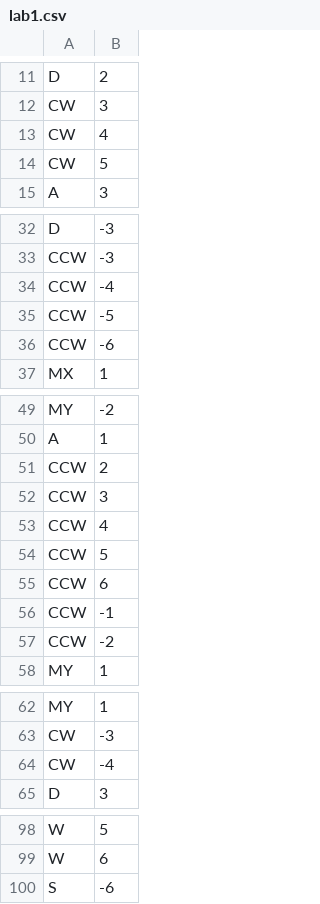
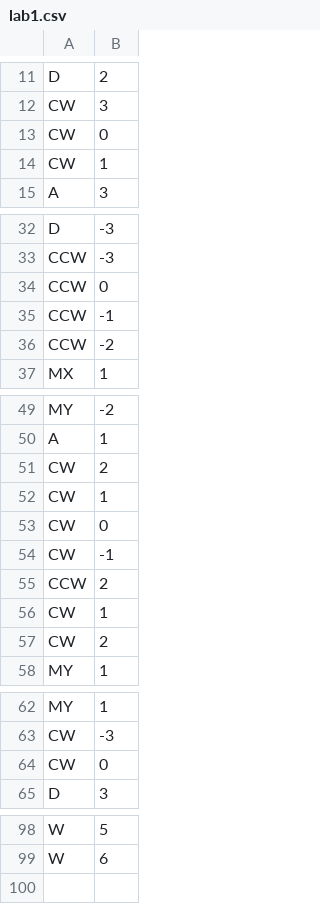
Before and after one commit to MIAKIAS/ece454, a CSV file: ECE454-Lab2/lab1.csv, drawn as a sheet; only a part is shown, gaps mark what is left out; the diff covers the shown part only.

```diff
--- a/ECE454-Lab2/lab1.csv
+++ b/ECE454-Lab2/lab1.csv
@@ -12,4 +12,4 @@ D,2
 CW,3
-CW,4
-CW,5
+CW,0
+CW,1
 A,3
@@ -33,5 +33,5 @@ D,-3
 CCW,-3
-CCW,-4
-CCW,-5
-CCW,-6
+CCW,0
+CCW,-1
+CCW,-2
 MX,1
@@ -50,9 +50,9 @@ MY,-2
 A,1
+CW,2
+CW,1
+CW,0
+CW,-1
 CCW,2
-CCW,3
-CCW,4
-CCW,5
-CCW,6
-CCW,-1
-CCW,-2
+CW,1
+CW,2
 MY,1
@@ -63,3 +63,3 @@ MY,1
 CW,-3
-CW,-4
+CW,0
 D,3
@@ -99,2 +99 @@ W,5
 W,6
-S,-6
```
Also changed, not shown: 1 edited cell elsewhere in this file, 1 other file.
